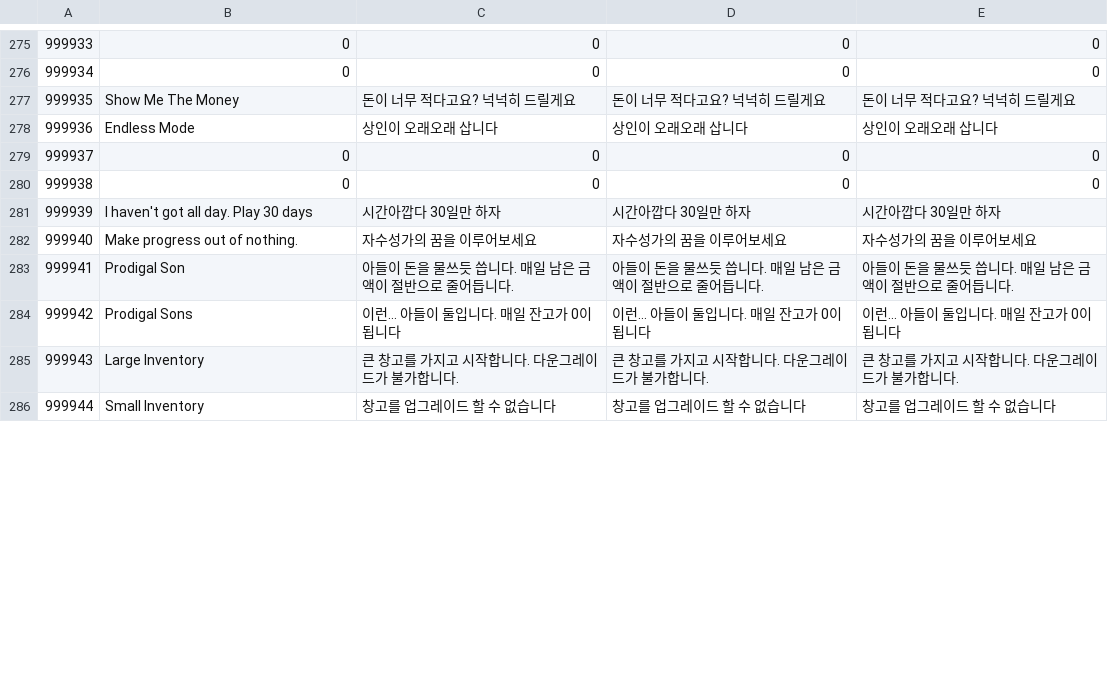
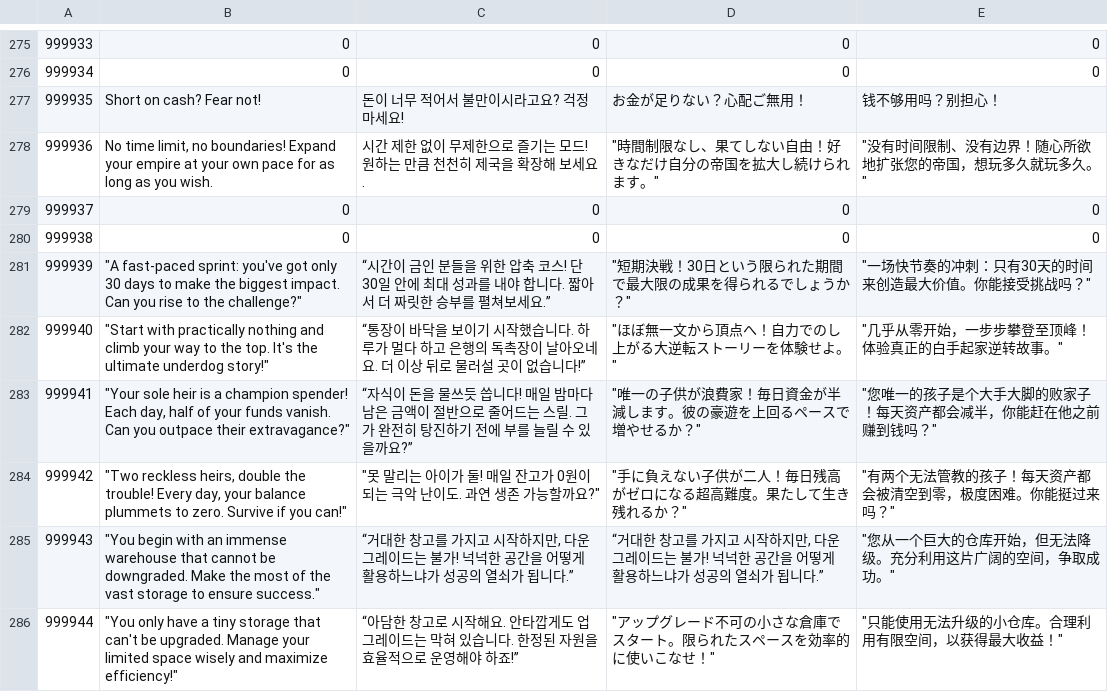
Before and after one commit to Thirdwave03/Unity_MiniTP_LoM, a CSV file: Assets/Resources/Tables/StringTableMaster.csv, drawn as a sheet; only a part is shown, gaps mark what is left out; the diff covers the shown part only.

```diff
--- a/Assets/Resources/Tables/StringTableMaster.csv
+++ b/Assets/Resources/Tables/StringTableMaster.csv
@@ -276,11 +276,11 @@
 999934,0,0,0,0
-999935,Show Me The Money,돈이 너무 적다고요? 넉넉히 드릴게요,돈이 너무 적다고요? 넉넉히 드릴게요,돈이 너무 적다고요? 넉넉히 드릴게요
-999936,Endless Mode,상인이 오래오래 삽니다,상인이 오래오래 삽니다,상인이 오래오래 삽니다
+999935,Short on cash? Fear not!,돈이 너무 적어서 불만이시라고요? 걱정 마세요!,お金が足りない？心配ご無用！,钱不够用吗？别担心！
+999936,"No time limit, no boundaries! Expand your empire at your own pace for as long as you wish.",시간 제한 없이 무제한으로 즐기는 모드! 원하는 만큼 천천히 제국을 확장해 보세요.,"""時間制限なし、果てしない自由！好きなだけ自分の帝国を拡大し続けられます。""","""没有时间限制、没有边界！随心所欲地扩张您的帝国，想玩多久就玩多久。"""
 999937,0,0,0,0
 999938,0,0,0,0
-999939,I haven't got all day. Play 30 days,시간아깝다 30일만 하자,시간아깝다 30일만 하자,시간아깝다 30일만 하자
-999940,Make progress out of nothing.,자수성가의 꿈을 이루어보세요,자수성가의 꿈을 이루어보세요,자수성가의 꿈을 이루어보세요
-999941,Prodigal Son,아들이 돈을 물쓰듯 씁니다. 매일 남은 금액이 절반으로 줄어듭니다.,아들이 돈을 물쓰듯 씁니다. 매일 남은 금액이 절반으로 줄어듭니다.,아들이 돈을 물쓰듯 씁니다. 매일 남은 금액이 절반으로 줄어듭니다.
-999942,Prodigal Sons,이런… 아들이 둘입니다. 매일 잔고가 0이 됩니다,이런… 아들이 둘입니다. 매일 잔고가 0이 됩니다,이런… 아들이 둘입니다. 매일 잔고가 0이 됩니다
-999943,Large Inventory,큰 창고를 가지고 시작합니다. 다운그레이드가 불가합니다.,큰 창고를 가지고 시작합니다. 다운그레이드가 불가합니다.,큰 창고를 가지고 시작합니다. 다운그레이드가 불가합니다.
-999944,Small Inventory,창고를 업그레이드 할 수 없습니다,창고를 업그레이드 할 수 없습니다,창고를 업그레이드 할 수 없습니다
+999939,"""A fast-paced sprint: you've got only 30 days to make the biggest impact. Can you rise to the challenge?""",“시간이 금인 분들을 위한 압축 코스! 단 30일 안에 최대 성과를 내야 합니다. 짧아서 더 짜릿한 승부를 펼쳐보세요.”,"""短期決戦！30日という限られた期間で最大限の成果を得られるでしょうか？""","""一场快节奏的冲刺：只有30天的时间来创造最大价值。你能接受挑战吗？"""
+999940,"""Start with practically nothing and climb your way to the top. It's the ultimate underdog story!""",“통장이 바닥을 보이기 시작했습니다. 하루가 멀다 하고 은행의 독촉장이 날아오네요. 더 이상 뒤로 물러설 곳이 없습니다!”,"""ほぼ無一文から頂点へ！自力でのし上がる大逆転ストーリーを体験せよ。""","""几乎从零开始，一步步攀登至顶峰！体验真正的白手起家逆转故事。"""
+999941,"""Your sole heir is a champion spender! Each day, half of your funds vanish. Can you outpace their extravagance?""",“자식이 돈을 물쓰듯 씁니다! 매일 밤마다 남은 금액이 절반으로 줄어드는 스릴. 그가 완전히 탕진하기 전에 부를 늘릴 수 있을까요?”,"""唯一の子供が浪費家！毎日資金が半減します。彼の豪遊を上回るペースで増やせるか？""","""您唯一的孩子是个大手大脚的败家子！每天资产都会减半，你能赶在他之前赚到钱吗？"""
+999942,"""Two reckless heirs, double the trouble! Every day, your balance plummets to zero. Survive if you can!""","""못 말리는 아이가 둘! 매일 잔고가 0원이 되는 극악 난이도. 과연 생존 가능할까요?""","""手に負えない子供が二人！毎日残高がゼロになる超高難度。果たして生き残れるか？""","""有两个无法管教的孩子！每天资产都会被清空到零，极度困难。你能挺过来吗？"""
+999943,"""You begin with an immense warehouse that cannot be downgraded. Make the most of the vast storage to ensure success.""","“거대한 창고를 가지고 시작하지만, 다운그레이드는 불가! 넉넉한 공간을 어떻게 활용하느냐가 성공의 열쇠가 됩니다.”","“거대한 창고를 가지고 시작하지만, 다운그레이드는 불가! 넉넉한 공간을 어떻게 활용하느냐가 성공의 열쇠가 됩니다.”","""您从一个巨大的仓库开始，但无法降级。充分利用这片广阔的空间，争取成功。"""
+999944,"""You only have a tiny storage that can't be upgraded. Manage your limited space wisely and maximize efficiency!""",“아담한 창고로 시작해요. 안타깝게도 업그레이드는 막혀 있습니다. 한정된 자원을 효율적으로 운영해야 하죠!”,"""アップグレード不可の小さな倉庫でスタート。限られたスペースを効率的に使いこなせ！""","""只能使用无法升级的小仓库。合理利用有限空间，以获得最大收益！"""
```
Also changed, not shown: 71 edited cells elsewhere in this file, Assets/Resources/Tables/GameModeTable.csv, Assets/Resources/Tables/StringTableCn.csv, 15 other files.
